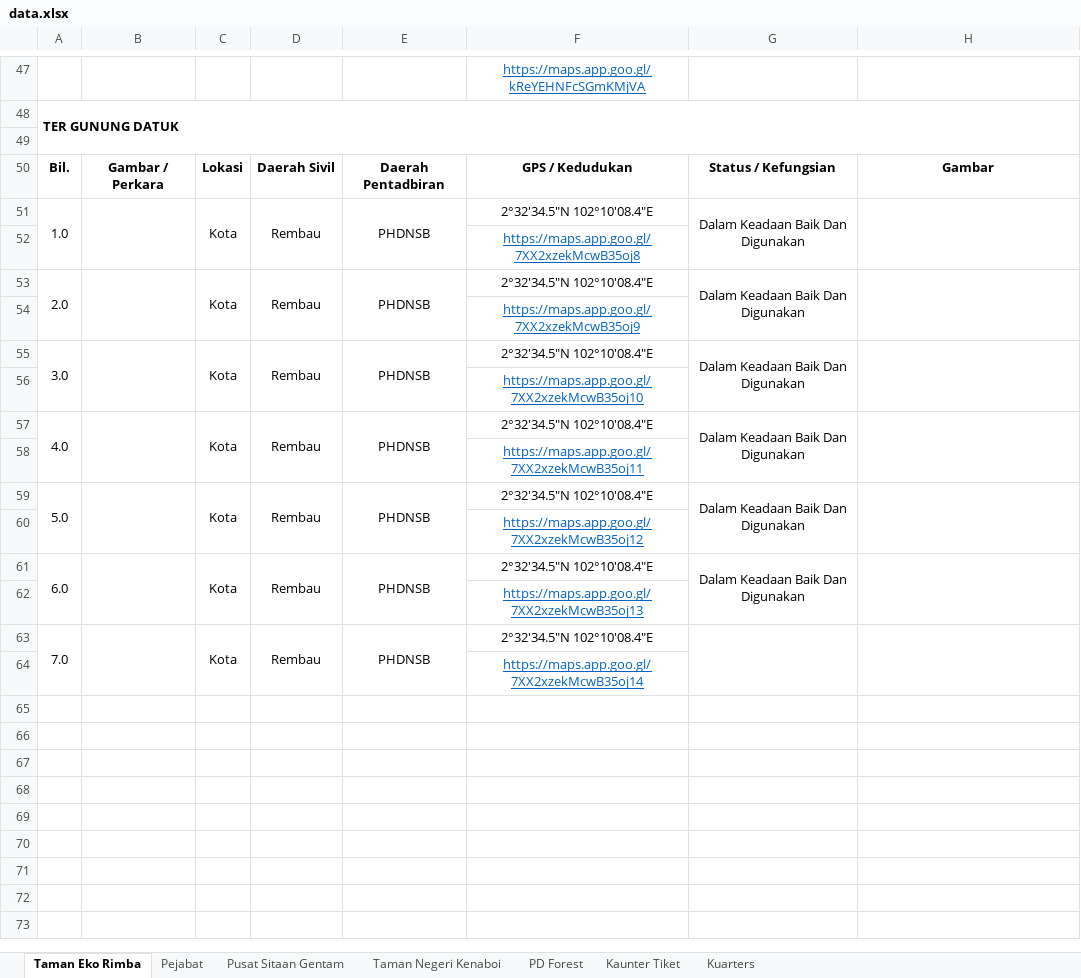
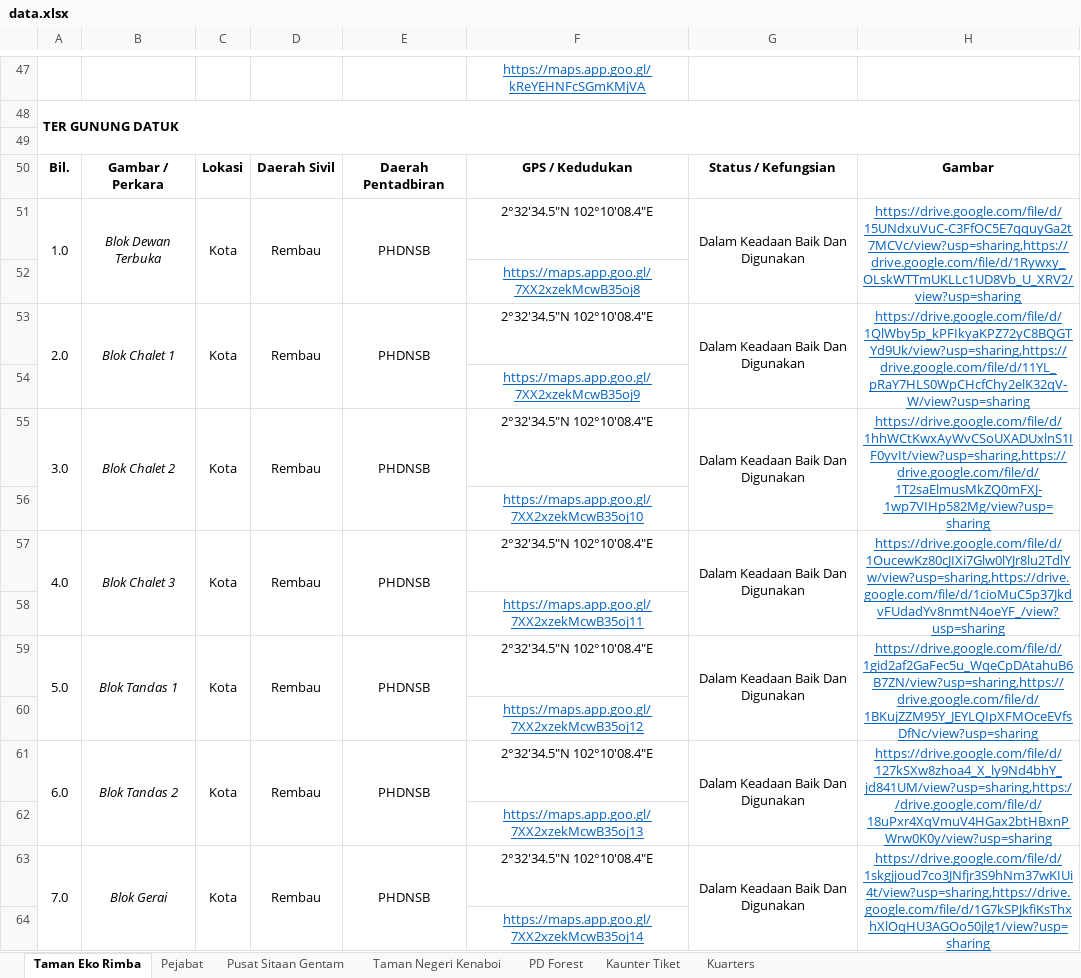
Before and after one commit to mohamadizwan-wq/Dashboard-Bangunan-JPNNS, an Excel workbook: data.xlsx, sheet Taman Eko Rimba, drawn as a sheet; only a part is shown, gaps mark what is left out; values as stored, in another font and other column widths than the file's, no borders; the diff names each change by its address in the sheet, - before the commit and + after, or states it on an @@ line.

Commit message:
Add files via upload

```diff
--- a/data.xlsx (sheet Taman Eko Rimba)
+++ b/data.xlsx (sheet Taman Eko Rimba)
-B51: (empty)
+B51: Blok Dewan Terbuka
-H51: (empty)
+H51: https://drive.google.com/file/d/15UNdxuVuC-C3FfOC5E7qquyGa2t7MCVc/view?usp=sharing,https://drive.google.com/file/d/1Rywxy_OLskWTTmUKLLc1UD8Vb_U_XRV2/view?usp=sharing
-B53: (empty)
+B53: Blok Chalet 1
-H53: (empty)
+H53: https://drive.google.com/file/d/1QlWby5p_kPFIkyaKPZ72yC8BQGTYd9Uk/view?usp=sharing,https://drive.google.com/file/d/11YL_pRaY7HLS0WpCHcfChy2elK32qV-W/view?usp=sharing
-B55: (empty)
+B55: Blok Chalet 2
-H55: (empty)
+H55: https://drive.google.com/file/d/1hhWCtKwxAyWvCSoUXADUxlnS1IF0yvIt/view?usp=sharing,https://drive.google.com/file/d/1T2saElmusMkZQ0mFXJ-1wp7VIHp582Mg/view?usp=sharing
-B57: (empty)
+B57: Blok Chalet 3
-H57: (empty)
+H57: https://drive.google.com/file/d/1OucewKz80cJIXi7Glw0lYJr8lu2TdlYw/view?usp=sharing,https://drive.google.com/file/d/1cioMuC5p37JkdvFUdadYv8nmtN4oeYF_/view?usp=sharing
-B59: (empty)
+B59: Blok Tandas 1
-H59: (empty)
+H59: https://drive.google.com/file/d/1gid2af2GaFec5u_WqeCpDAtahuB6B7ZN/view?usp=sharing,https://drive.google.com/file/d/1BKujZZM95Y_JEYLQIpXFMOceEVfsDfNc/view?usp=sharing
-B61: (empty)
+B61: Blok Tandas 2
-H61: (empty)
+H61: https://drive.google.com/file/d/127kSXw8zhoa4_X_ly9Nd4bhY_jd841UM/view?usp=sharing,https://drive.google.com/file/d/18uPxr4XqVmuV4HGax2btHBxnPWrw0K0y/view?usp=sharing
-B63: (empty)
+B63: Blok Gerai
-G63: (empty)
+G63: Dalam Keadaan Baik Dan Digunakan
-H63: (empty)
+H63: https://drive.google.com/file/d/1skgjjoud7co3JNfjr3S9hNm37wKIUi4t/view?usp=sharing,https://drive.google.com/file/d/1G7kSPJkfiKsThxhXlOqHU3AGOo50jlg1/view?usp=sharing
```
Also changed, not shown: sheet Pusat Sitaan Gentam.
